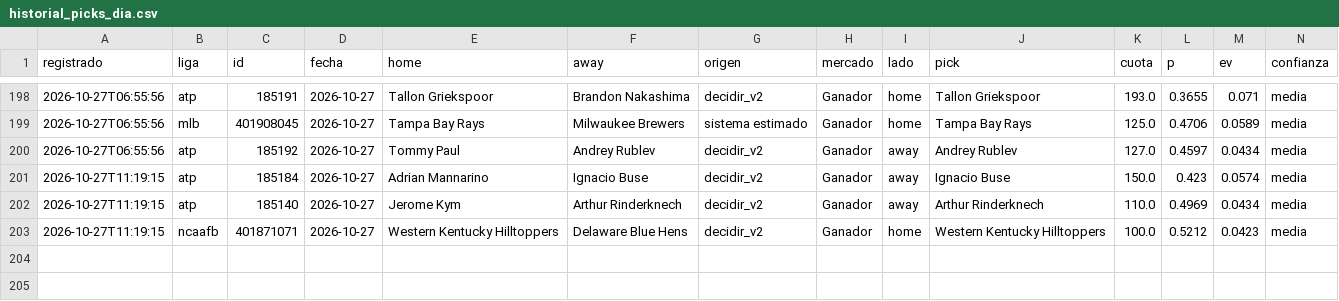
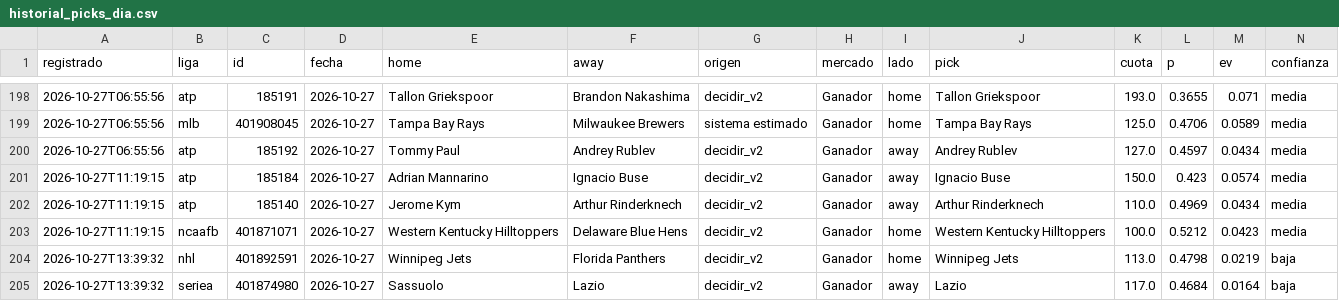
Before and after one commit to tenisman12/edgeline, a CSV file: salida/historial_picks_dia.csv, drawn as a sheet; only a part is shown, gaps mark what is left out; rows hold the shown columns only; the diff names each change by its address in the sheet, - before the commit and + after, or states it on an @@ line.

```diff
--- a/salida/historial_picks_dia.csv
+++ b/salida/historial_picks_dia.csv
+row 204: 2026-10-27T13:39:32 | nhl | 401892591 | 2026-10-27 | Winnipeg Jets | Florida Panthers | decidir_v2 | Ganador | home | Winnipeg Jets | 113.0 | 0.4798 | 0.0219 | baja
+row 205: 2026-10-27T13:39:32 | seriea | 401874980 | 2026-10-27 | Sassuolo | Lazio | decidir_v2 | Ganador | away | Lazio | 117.0 | 0.4684 | 0.0164 | baja
```
Also changed, not shown: salida/clv_detalle.csv, salida/historial_angulos_total.csv, 52 other files.
